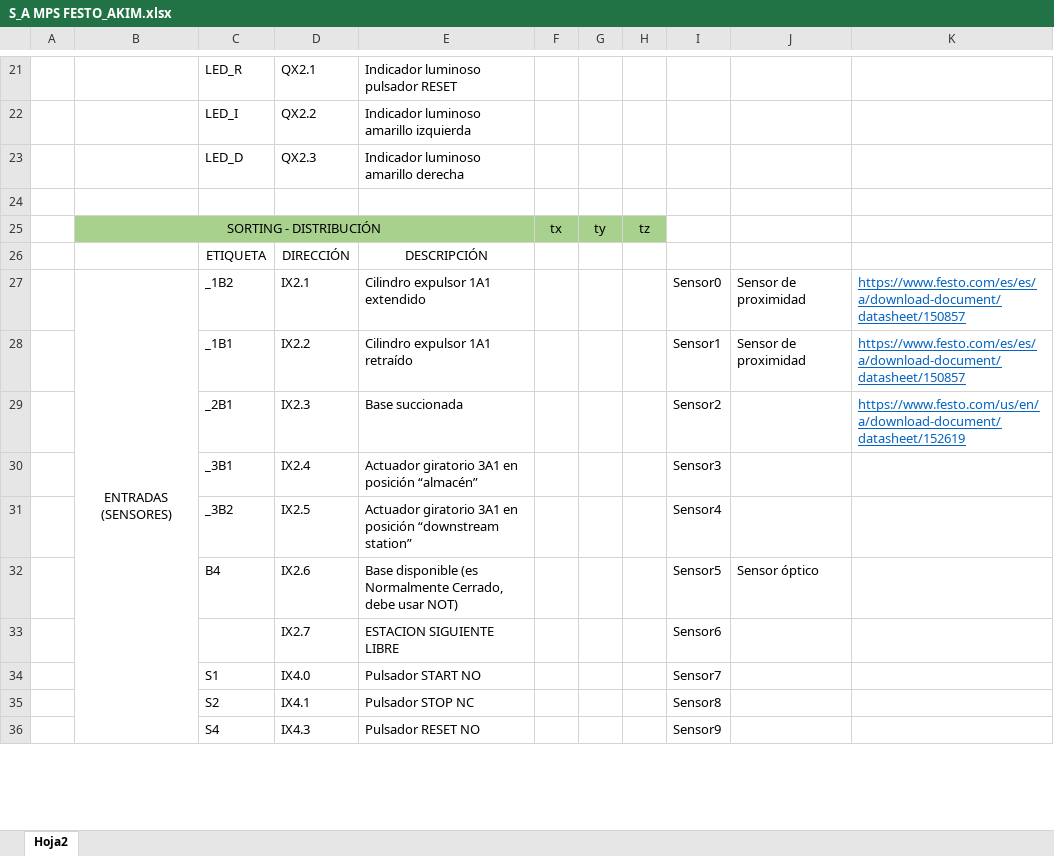
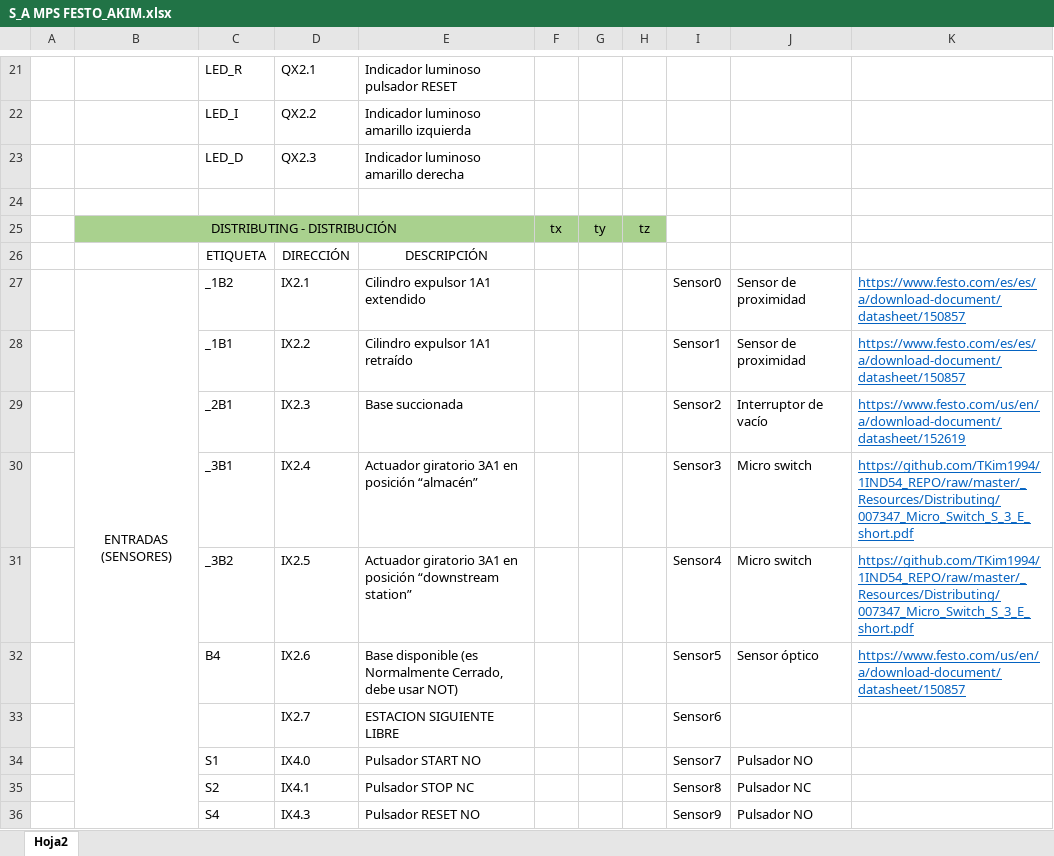
Before and after one commit to TKim1994/1IND54_REPO, an Excel workbook: S_A MPS FESTO_AKIM.xlsx, sheet Hoja2, drawn as a sheet; only a part is shown, gaps mark what is left out; values as stored, in another font and other column widths than the file's, no borders; the diff covers the shown part only; the diff names each change by its address in the sheet, - before the commit and + after, or states it on an @@ line.

Commit message:
Marioneta2

```diff
--- a/S_A MPS FESTO_AKIM.xlsx (sheet Hoja2)
+++ b/S_A MPS FESTO_AKIM.xlsx (sheet Hoja2)
-B25: SORTING - DISTRIBUCIÓN
+B25: DISTRIBUTING - DISTRIBUCIÓN
-J29: (empty)
+J29: Interruptor de vacío
-J30:J31: (empty)
+J30:J31: Micro switch
-K30:K31: (empty)
+K30:K31: https://github.com/TKim1994/1IND54_REPO/raw/master/_Resources/Distributing/007347_Micro_Switch_S_3_E_short.pdf
-K32: (empty)
+K32: https://www.festo.com/us/en/a/download-document/datasheet/150857
-J34: (empty)
+J34: Pulsador NO
-J35: (empty)
+J35: Pulsador NC
-J36: (empty)
+J36: Pulsador NO
```
Also changed, not shown: 11 edited cells elsewhere in this sheet.
